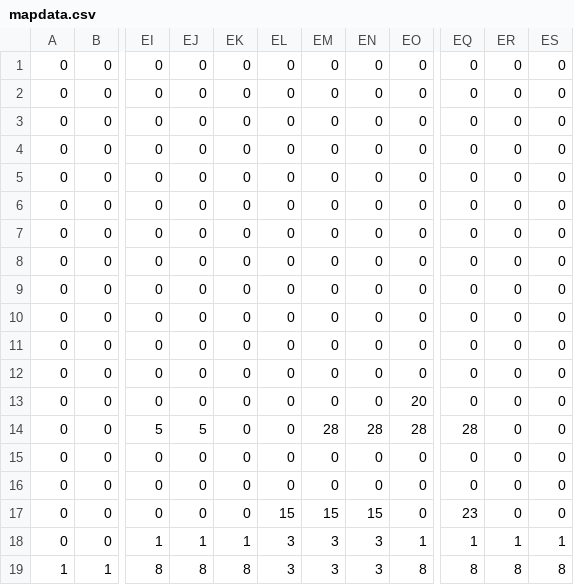
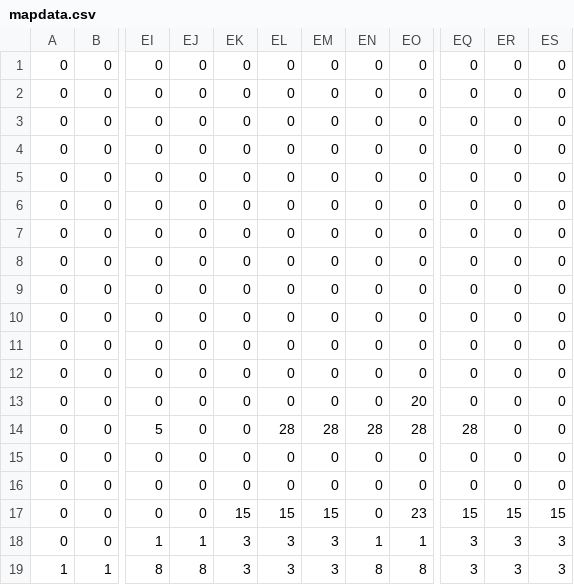
Before and after one commit to GA1BTeamA/GA1BTeamA, a CSV file: Project1/Project1/mapdata.csv, drawn as a sheet; only a part is shown, gaps mark what is left out; the diff names each change by its address in the sheet, - before the commit and + after, or states it on an @@ line.

```diff
--- a/Project1/Project1/mapdata.csv
+++ b/Project1/Project1/mapdata.csv
-EJ14: 5
+EJ14: 0
-EL14: 0
+EL14: 28
-EK17: 0
+EK17: 15
-EN17: 15
+EN17: 0
-EO17: 0
+EO17: 23
-EQ17: 23
+EQ17: 15
-ER17: 0
+ER17: 15
-ES17: 0
+ES17: 15
-EK18: 1
+EK18: 3
-EN18: 3
+EN18: 1
-EQ18: 1
+EQ18: 3
-ER18: 1
+ER18: 3
-ES18: 1
+ES18: 3
-EK19: 8
+EK19: 3
-EN19: 3
+EN19: 8
-EQ19: 8
+EQ19: 3
-ER19: 8
+ER19: 3
-ES19: 8
+ES19: 3
```
Also changed, not shown: 1 other file.
